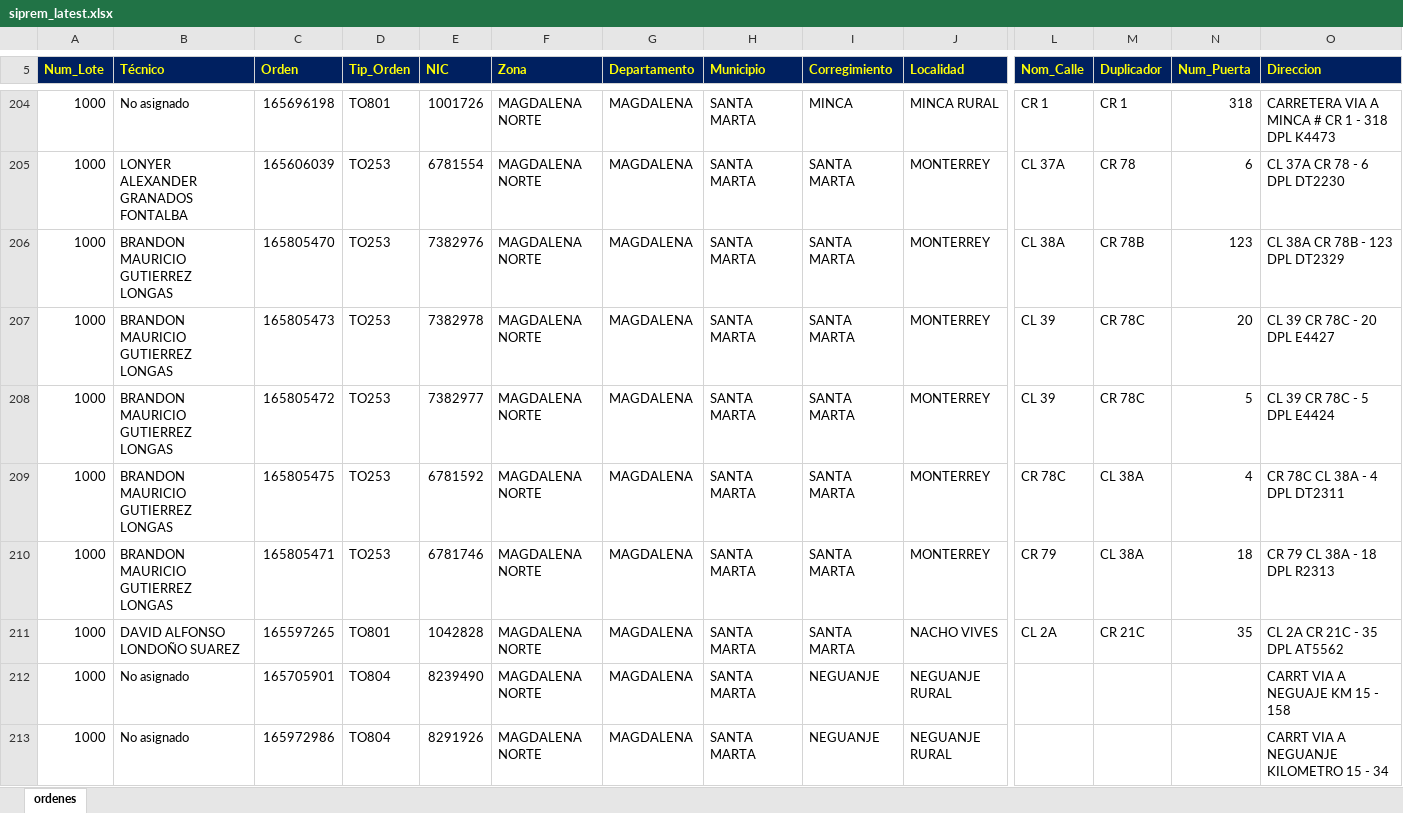
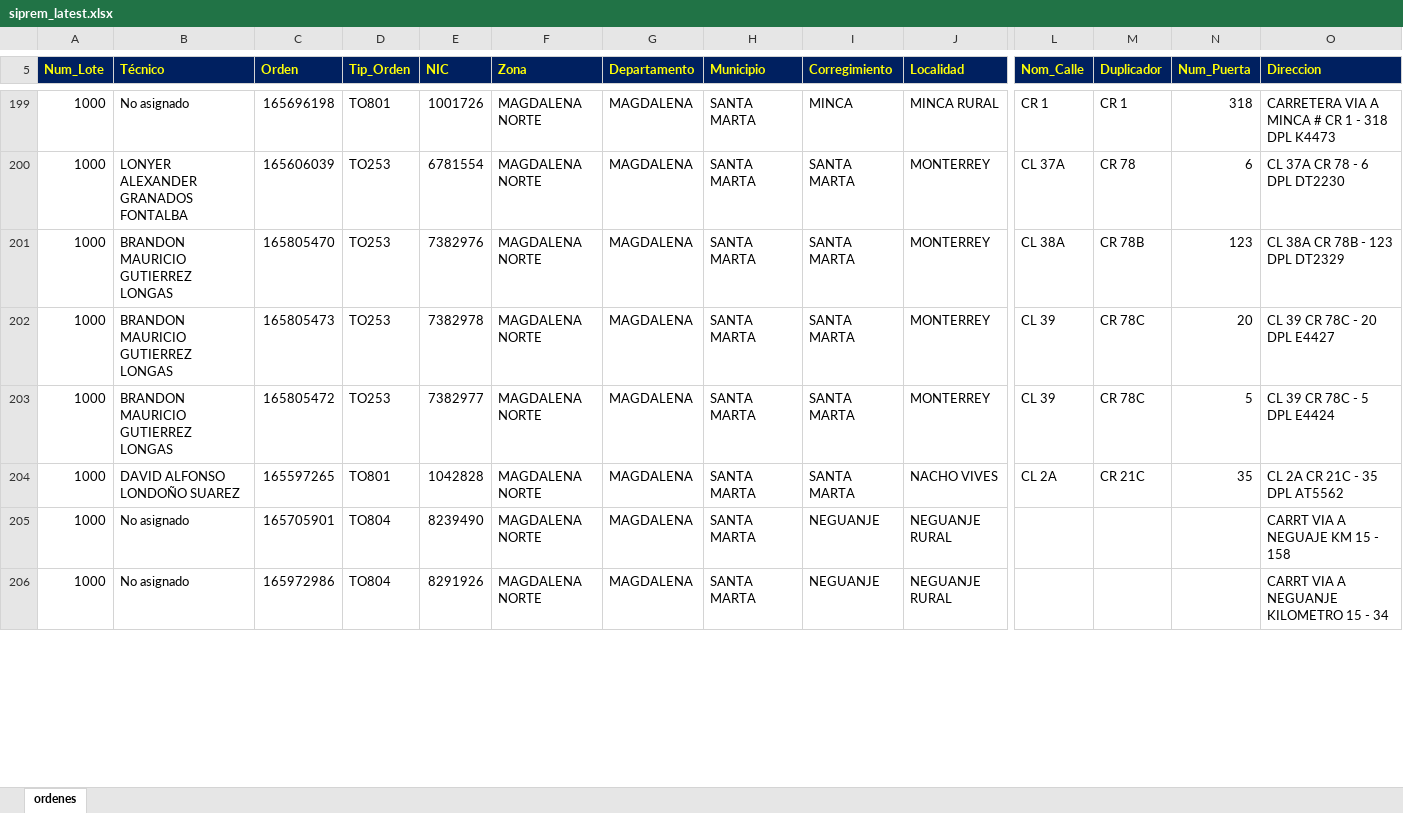
Before and after one commit to vikano27-debug/Dashboard_ING_VOA, an Excel workbook: siprem_latest.xlsx, sheet ordenes, drawn as a sheet; only a part is shown, gaps mark what is left out; values as stored, in another font and other column widths than the file's, no borders; removed rows and columns are numbered as before the commit, all else as after; rows hold the shown columns only; the diff covers the shown part only; the diff names each change by its address in the sheet, - before the commit and + after, or states it on an @@ line.

Commit message:
Actualizacion automatica SIPREM y Casuistica

```diff
--- a/siprem_latest.xlsx (sheet ordenes)
+++ b/siprem_latest.xlsx (sheet ordenes)
-row 209: 1000 | BRANDON MAURICIO GUTIERREZ LONGAS | 165805475 | TO253 | 6781592 | MAGDALENA NORTE | MAGDALENA | SANTA MARTA | SANTA MARTA | MONTERREY | CR 78C | CL 38A | 4 | CR 78C CL 38A - 4 DPL DT2311
-row 210: 1000 | BRANDON MAURICIO GUTIERREZ LONGAS | 165805471 | TO253 | 6781746 | MAGDALENA NORTE | MAGDALENA | SANTA MARTA | SANTA MARTA | MONTERREY | CR 79 | CL 38A | 18 | CR 79 CL 38A - 18 DPL R2313
```
Also changed, not shown: 7 added rows, 13 removed rows and 12 edited cells elsewhere in this sheet.
